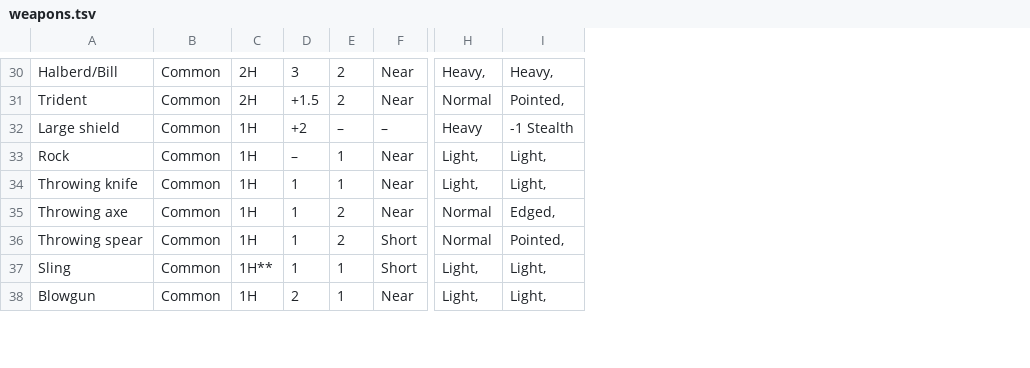
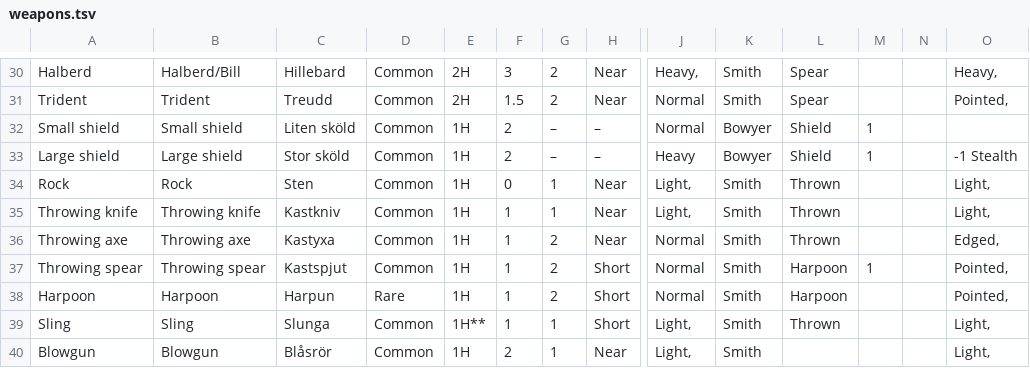
Before and after one commit to 703145/703145.github.io, a TSV file: shop/weapons.tsv, drawn as a sheet; only a part is shown, gaps mark what is left out; addresses are those after the commit; rows hold the shown columns only; the diff covers the shown part only; the diff names each change by its address in the sheet, - before the commit and + after, or states it on an @@ line.

```diff
--- a/shop/weapons.tsv
+++ b/shop/weapons.tsv
+column B, rows 30-31: Halberd/Bill | Trident; rows 33-37: Large shield | Rock | Throwing knife | Throwing axe | Throwing spear; rows 39-40: Sling | Blowgun
+column C, rows 30-31: Hillebard | Treudd; rows 33-37: Stor sköld | Sten | Kastkniv | Kastyxa | Kastspjut; rows 39-40: Slunga | Blåsrör
+column K, rows 30-31: Smith | Smith; rows 33-37: Bowyer | Smith | Smith | Smith | Smith; rows 39-40: Smith | Smith
+column L, rows 30-31: Spear | Spear; rows 33-37: Shield | Thrown | Thrown | Thrown | Harpoon; row 39: Thrown
+column M, rows 33-37: 1 |  |  |  | 1
+column N, empty
-A30: Halberd/Bill
+A30: Halberd
-F31: +1.5
+F31: 1.5
+row 32: Small shield | Small shield | Liten sköld | Common | 1H | 2 | – | – | Normal | Bowyer | Shield | 1
-F33: +2
+F33: 2
-F34: –
+F34: 0
+row 38: Harpoon | Harpoon | Harpun | Rare | 1H | 1 | 2 | Short | Normal | Smith | Harpoon |  |  | Pointed,
```
Also changed, not shown: 24 edited cells elsewhere in this file.
